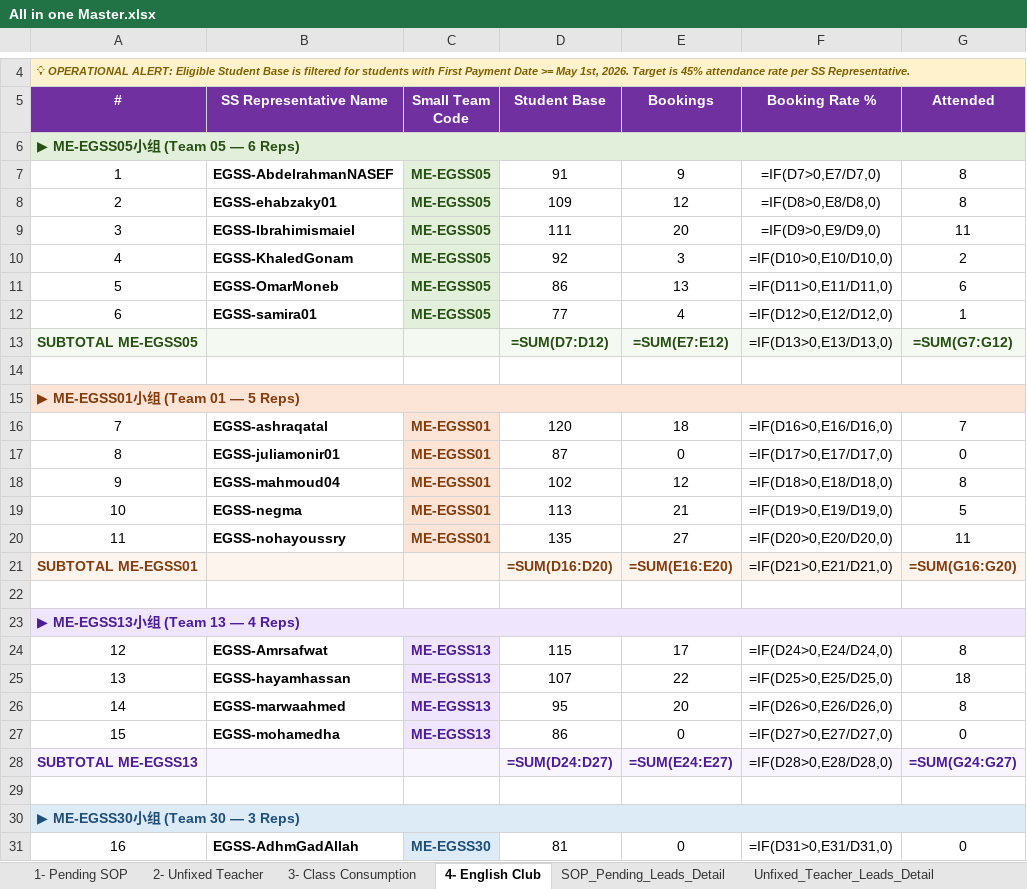
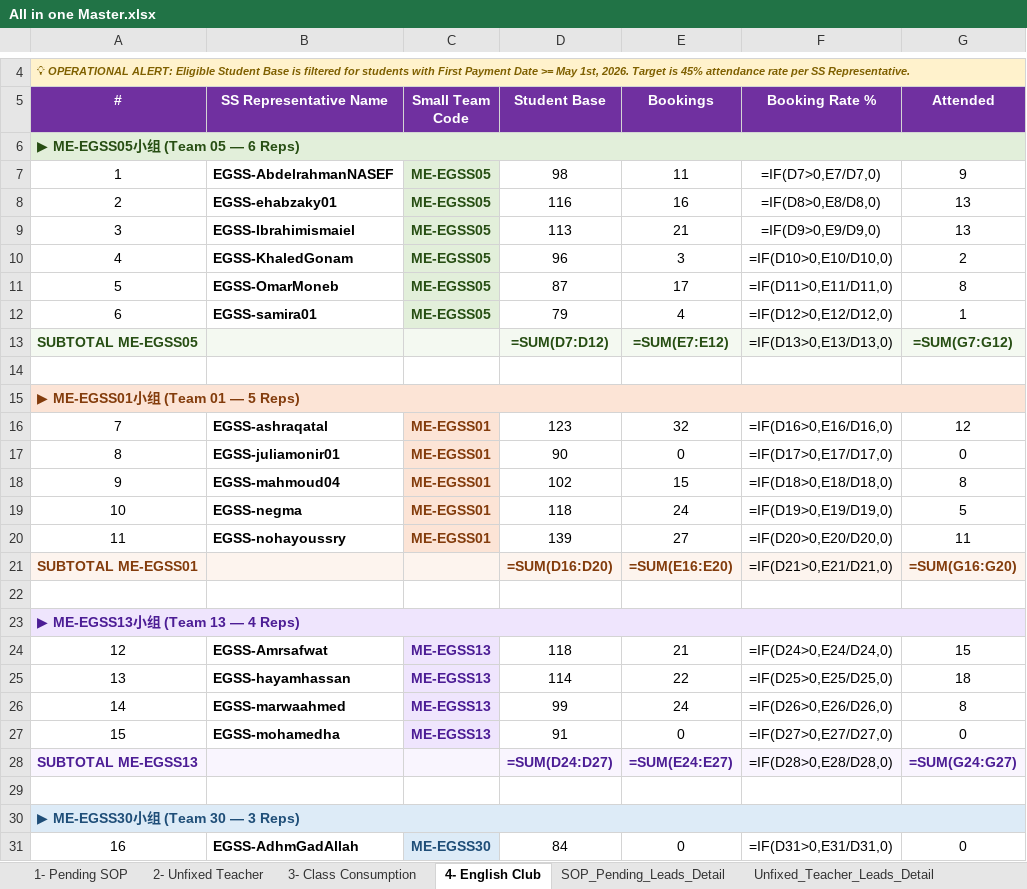
Before and after one commit to husseinelaasar/big-team-01-dashboard, an Excel workbook: attachments/All in one Master.xlsx, sheet 4- English Club, drawn as a sheet; only a part is shown, gaps mark what is left out; values as stored, in another font and other column widths than the file's, no borders; formulas without a stored value are shown as written; conditional formats not drawn; the diff covers the shown part only; the diff names each change by its address in the sheet, - before the commit and + after, or states it on an @@ line.

```diff
--- a/attachments/All in one Master.xlsx (sheet 4- English Club)
+++ b/attachments/All in one Master.xlsx (sheet 4- English Club)
-D7 (Student Base): 91
+D7 (Student Base): 98
-E7 (Bookings): 9
+E7 (Bookings): 11
-G7 (Attended): 8
+G7 (Attended): 9
-D8 (Student Base): 109
+D8 (Student Base): 116
-E8 (Bookings): 12
+E8 (Bookings): 16
-G8 (Attended): 8
+G8 (Attended): 13
-D9 (Student Base): 111
+D9 (Student Base): 113
-E9 (Bookings): 20
+E9 (Bookings): 21
-G9 (Attended): 11
+G9 (Attended): 13
-D10 (Student Base): 92
+D10 (Student Base): 96
-D11 (Student Base): 86
+D11 (Student Base): 87
-E11 (Bookings): 13
+E11 (Bookings): 17
-G11 (Attended): 6
+G11 (Attended): 8
-D12 (Student Base): 77
+D12 (Student Base): 79
-D16 (Student Base): 120
+D16 (Student Base): 123
-E16 (Bookings): 18
+E16 (Bookings): 32
-G16 (Attended): 7
+G16 (Attended): 12
-D17 (Student Base): 87
+D17 (Student Base): 90
-E18 (Bookings): 12
+E18 (Bookings): 15
-D19 (Student Base): 113
+D19 (Student Base): 118
-E19 (Bookings): 21
+E19 (Bookings): 24
-D20 (Student Base): 135
+D20 (Student Base): 139
-D24 (Student Base): 115
+D24 (Student Base): 118
-E24 (Bookings): 17
+E24 (Bookings): 21
-G24 (Attended): 8
+G24 (Attended): 15
-D25 (Student Base): 107
+D25 (Student Base): 114
-D26 (Student Base): 95
+D26 (Student Base): 99
-E26 (Bookings): 20
+E26 (Bookings): 24
-D27 (Student Base): 86
+D27 (Student Base): 91
-D31 (Student Base): 81
+D31 (Student Base): 84
```
Also changed, not shown: 12 edited cells elsewhere in this sheet, sheet Class_Consumption_Leads_Detail, sheet SOP_Pending_Leads_Detail, sheet Unfixed_Teacher_Leads_Detail, sheet English_Club_Leads_Detail, sheet 2- Unfixed Teacher, sheet 1- Pending SOP, 1 more sheet, 23 other files.
